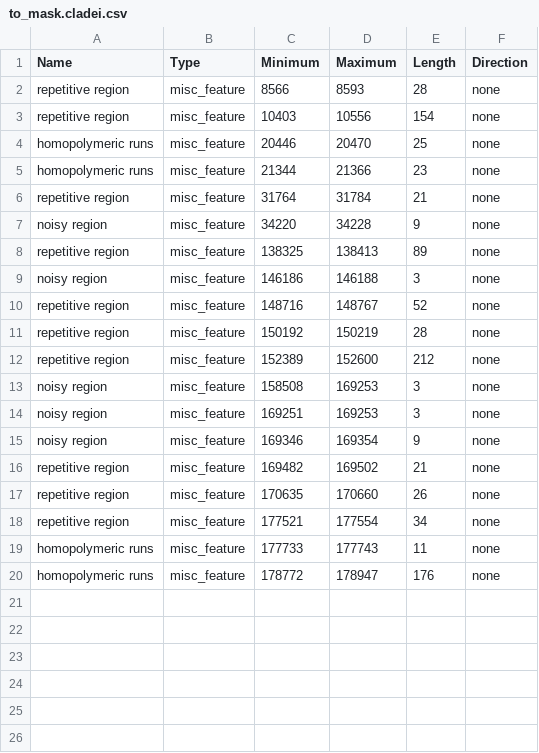
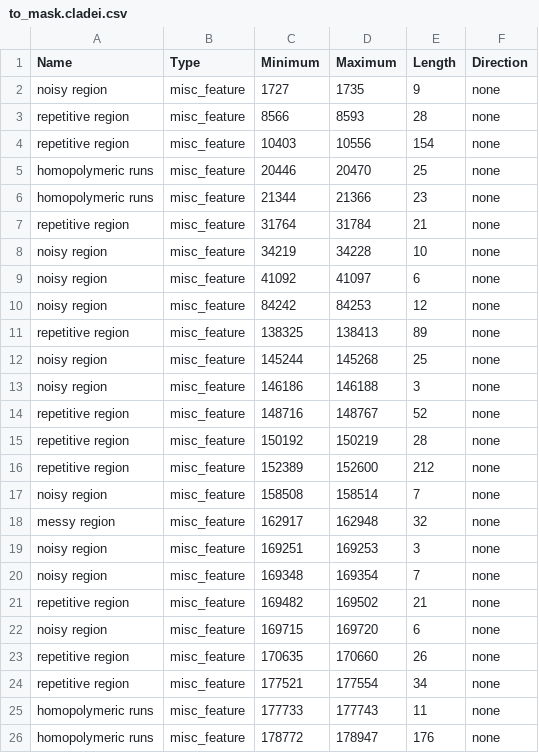
Before and after one commit to aineniamh/squirrel, a CSV file: squirrel/data/to_mask.cladei.csv, drawn as a sheet.

Commit message:
a number of additional mask sites

```diff
--- a/squirrel/data/to_mask.cladei.csv
+++ b/squirrel/data/to_mask.cladei.csv
@@ -1,2 +1,3 @@
 Name,Type,Minimum,Maximum,Length,Direction
+noisy region,misc_feature,1727,1735,9,none
 repetitive region,misc_feature,8566,8593,28,none
@@ -6,4 +7,7 @@ homopolymeric runs,misc_feature,21344,21366,23,none
 repetitive region,misc_feature,31764,31784,21,none
-noisy region,misc_feature,34220,34228,9,none
+noisy region,misc_feature,34219,34228,10,none
+noisy region,misc_feature,41092,41097,6,none
+noisy region,misc_feature,84242,84253,12,none
 repetitive region,misc_feature,138325,138413,89,none
+noisy region,misc_feature,145244,145268,25,none
 noisy region,misc_feature,146186,146188,3,none
@@ -12,6 +16,8 @@ repetitive region,misc_feature,150192,150219,28,none
 repetitive region,misc_feature,152389,152600,212,none
-noisy region,misc_feature,158508,169253,3,none
+noisy region,misc_feature,158508,158514,7,none
+messy region,misc_feature,162917,162948,32,none
 noisy region,misc_feature,169251,169253,3,none
-noisy region,misc_feature,169346,169354,9,none
+noisy region,misc_feature,169348,169354,7,none
 repetitive region,misc_feature,169482,169502,21,none
+noisy region,misc_feature,169715,169720,6,none
 repetitive region,misc_feature,170635,170660,26,none
```
